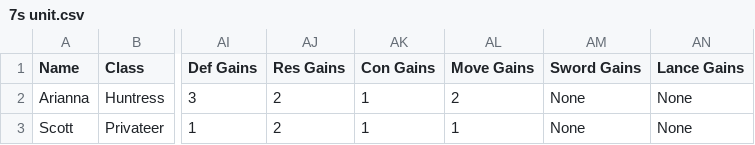
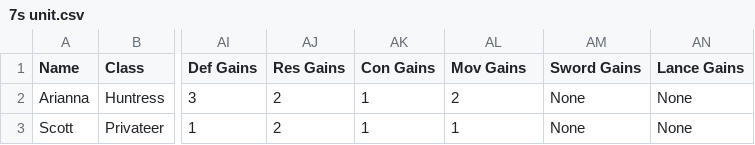
Before and after one commit to knabepicer/CromarBot, a CSV file: 7s/7s unit.csv, drawn as a sheet; only a part is shown, gaps mark what is left out; the diff names each change by its address in the sheet, - before the commit and + after, or states it on an @@ line.

Commit message:
column name

```diff
--- a/7s/7s unit.csv
+++ b/7s/7s unit.csv
-AL1: Move Gains
+AL1: Mov Gains
```
